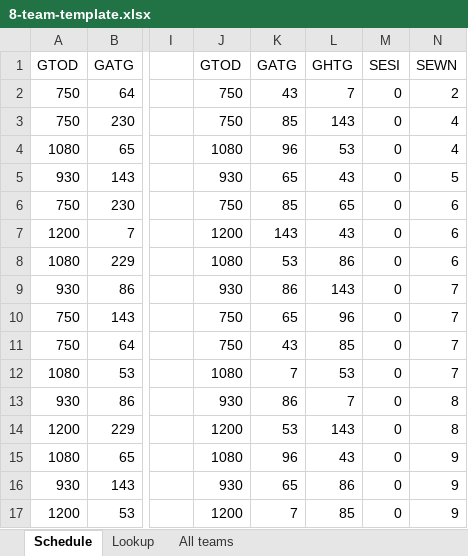
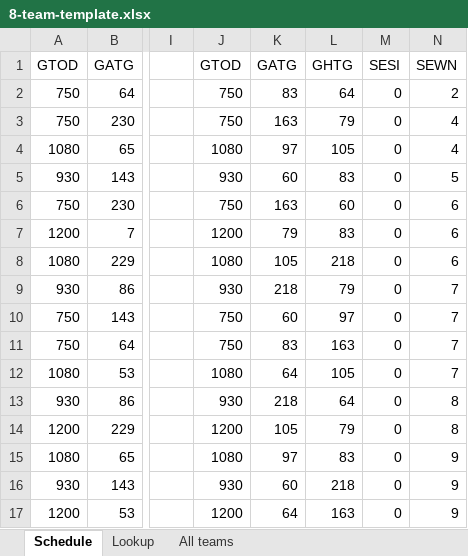
Before and after one commit to antdroidx/NCAA-Football-PS2-Modding-Resources, an Excel workbook: Schedule Template/8-team-template.xlsx, sheet Schedule, drawn as a sheet; only a part is shown, gaps mark what is left out; values as stored, in another font and other column widths than the file's, no borders; the diff covers the shown part only; the diff names each change by its address in the sheet, - before the commit and + after, or states it on an @@ line.

Commit message:
Updated Schedule Generation Templates

```diff
--- a/Schedule Template/8-team-template.xlsx (sheet Schedule)
+++ b/Schedule Template/8-team-template.xlsx (sheet Schedule)
-K2: 43
+K2: 83
-L2: 7
+L2: 64
-K3: 85
+K3: 163
-L3: 143
+L3: 79
-K4: 96
+K4: 97
-L4: 53
+L4: 105
-K5: 65
+K5: 60
-L5: 43
+L5: 83
-K6: 85
+K6: 163
-L6: 65
+L6: 60
-K7: 143
+K7: 79
-L7: 43
+L7: 83
-K8: 53
+K8: 105
-L8: 86
+L8: 218
-K9: 86
+K9: 218
-L9: 143
+L9: 79
-K10: 65
+K10: 60
-L10: 96
+L10: 97
-K11: 43
+K11: 83
-L11: 85
+L11: 163
-K12: 7
+K12: 64
-L12: 53
+L12: 105
-K13: 86
+K13: 218
-L13: 7
+L13: 64
-K14: 53
+K14: 105
-L14: 143
+L14: 79
-K15: 96
+K15: 97
-L15: 43
+L15: 83
-K16: 65
+K16: 60
-L16: 86
+L16: 218
-K17: 7
+K17: 64
-L17: 85
+L17: 163
```
Also changed, not shown: 80 edited cells elsewhere in this sheet, sheet All teams, sheet Lookup, formulas that keep their value, Schedule Template/12-team-template.xlsx, Schedule Template/9-team-template.xlsx, 4 other files.
